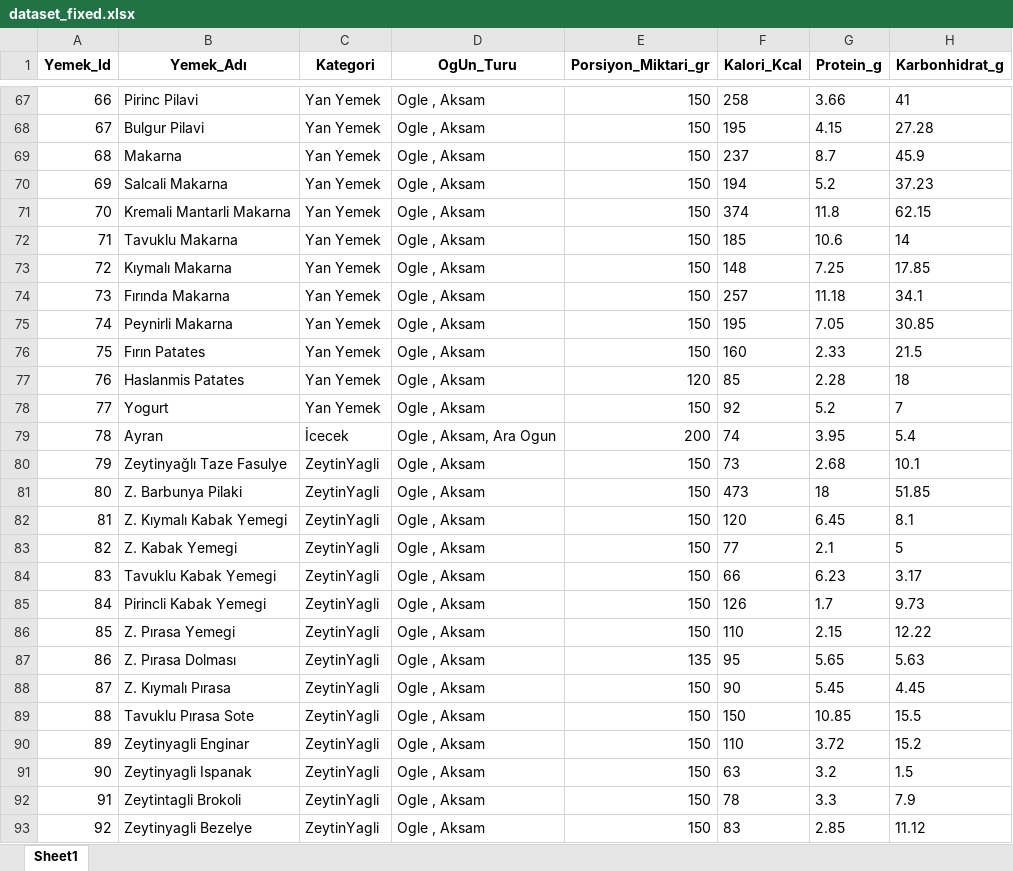
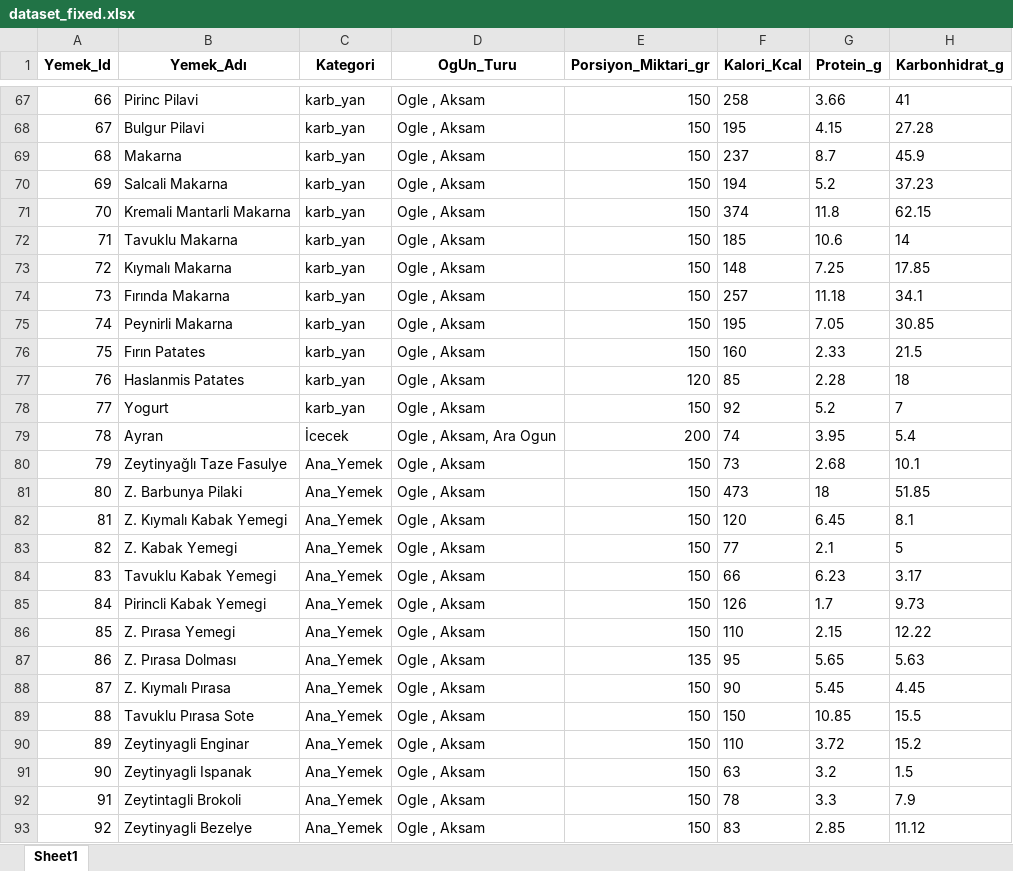
Before and after one commit to Huseyinyagmur/AkilliBeslenmeAsistani-Backend, an Excel workbook: dataset_fixed.xlsx, sheet Sheet1, drawn as a sheet; only a part is shown, gaps mark what is left out; values as stored, in another font and other column widths than the file's, no borders; the diff covers the shown part only; the diff names each change by its address in the sheet, - before the commit and + after, or states it on an @@ line.

Commit message:
Verisetinin kategorileri genişletildi ve kısıtlamalar ona göre düzeltildi

```diff
--- a/dataset_fixed.xlsx (sheet Sheet1)
+++ b/dataset_fixed.xlsx (sheet Sheet1)
-C67:C78 (Kategori): Yan Yemek
+C67:C78 (Kategori): karb_yan
-C80:C93 (Kategori): ZeytinYagli
+C80:C93 (Kategori): Ana_Yemek
```
Also changed, not shown: 173 edited cells and cell formats elsewhere in this sheet, 2 other files.
